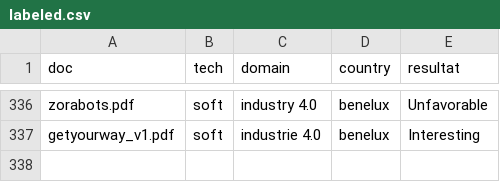
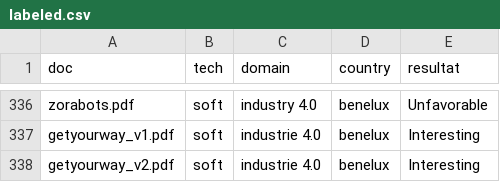
Before and after one commit to VincentLeruth/LePetitNicolas, a CSV file: data/labeled.csv, drawn as a sheet; only a part is shown, gaps mark what is left out.

Commit message:
📤 Upload automatique depuis Streamlit

```diff
--- a/data/labeled.csv
+++ b/data/labeled.csv
@@ -337 +337,2 @@ zorabots.pdf;soft;industry 4.0;benelux;Unfavorable
 getyourway_v1.pdf;soft;industrie 4.0;benelux;Interesting
+getyourway_v2.pdf;soft;industrie 4.0;benelux;Interesting
```
